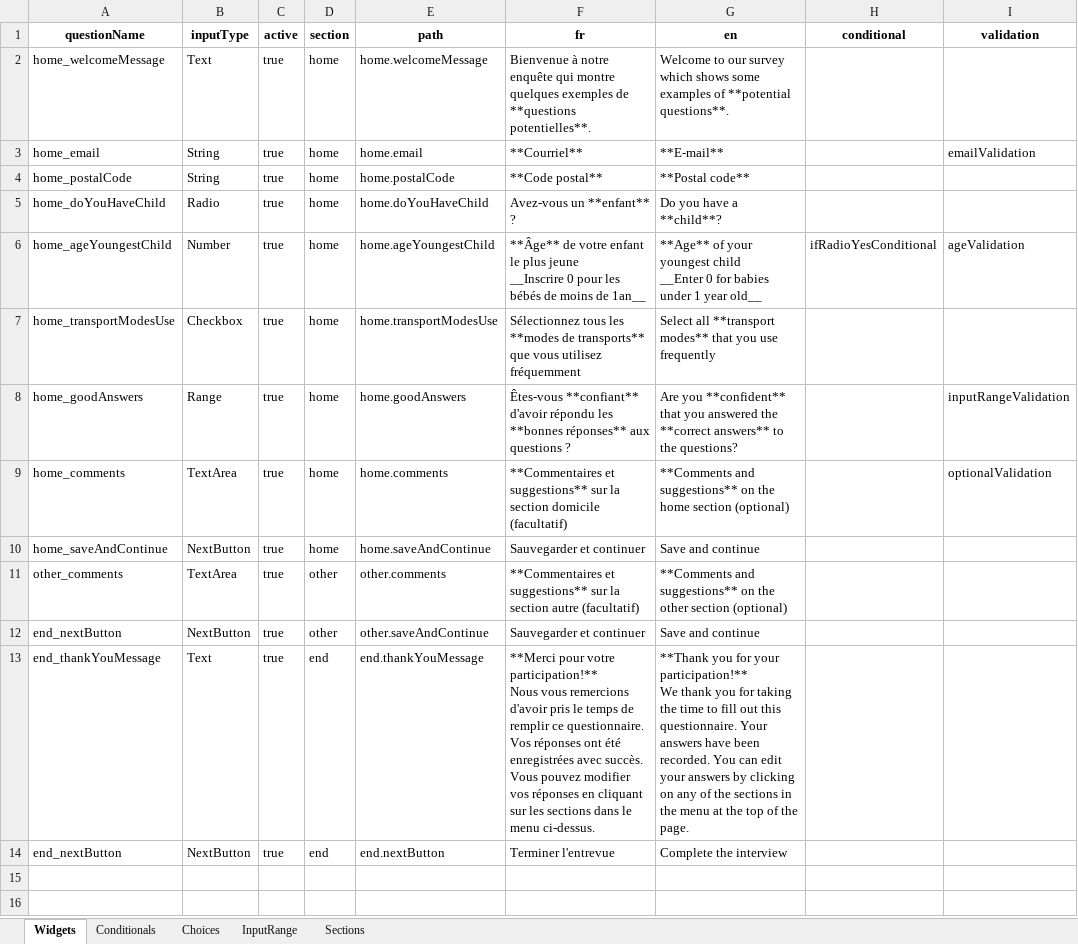
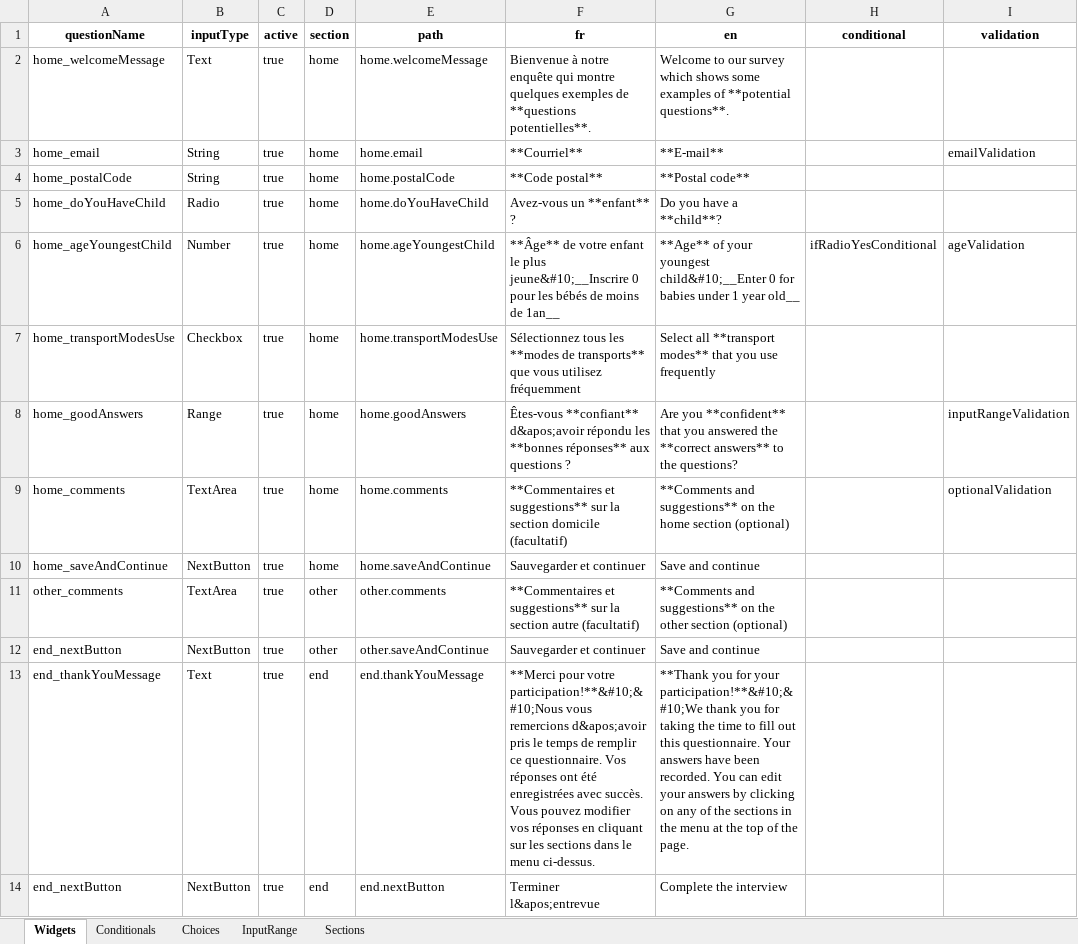
Before and after one commit to chairemobilite/evolution, an Excel workbook: packages/evolution-generator/src/examples/Example_Generate_Survey.xlsx, sheet Widgets, drawn as a sheet; only a part is shown; values as stored, in another font and other column widths than the file's, no borders; ↵ is a line break in a cell; the diff names each change by its address in the sheet, - before the commit and + after, or states it on an @@ line.

```diff
--- a/packages/evolution-generator/src/examples/Example_Generate_Survey.xlsx (sheet Widgets)
+++ b/packages/evolution-generator/src/examples/Example_Generate_Survey.xlsx (sheet Widgets)
-F6 (fr): …le plus jeune ↵ __Inscrire 0 pour…
+F6 (fr): …le plus jeune&#10;__Inscrire 0 pour…
-G6 (en): …your youngest child ↵ __Enter 0 for…
+G6 (en): …your youngest child&#10;__Enter 0 for…
-F8 (fr): Êtes-vous **confiant** d'avoir répondu les…
+F8 (fr): Êtes-vous **confiant** d&apos;avoir répondu les…
-F13 (fr): …pour votre participation!** ↵ Nous vous remercions d'avoir pris le…
+F13 (fr): …pour votre participation!**&#10;&#10;Nous vous remercions d&apos;avoir pris le…
-G13 (en): …for your participation!** ↵ We thank you…
+G13 (en): …for your participation!**&#10;&#10;We thank you…
-F14 (fr): Terminer l'entrevue
+F14 (fr): Terminer l&apos;entrevue
```
Also changed, not shown: sheet Sections, 6 other files.
